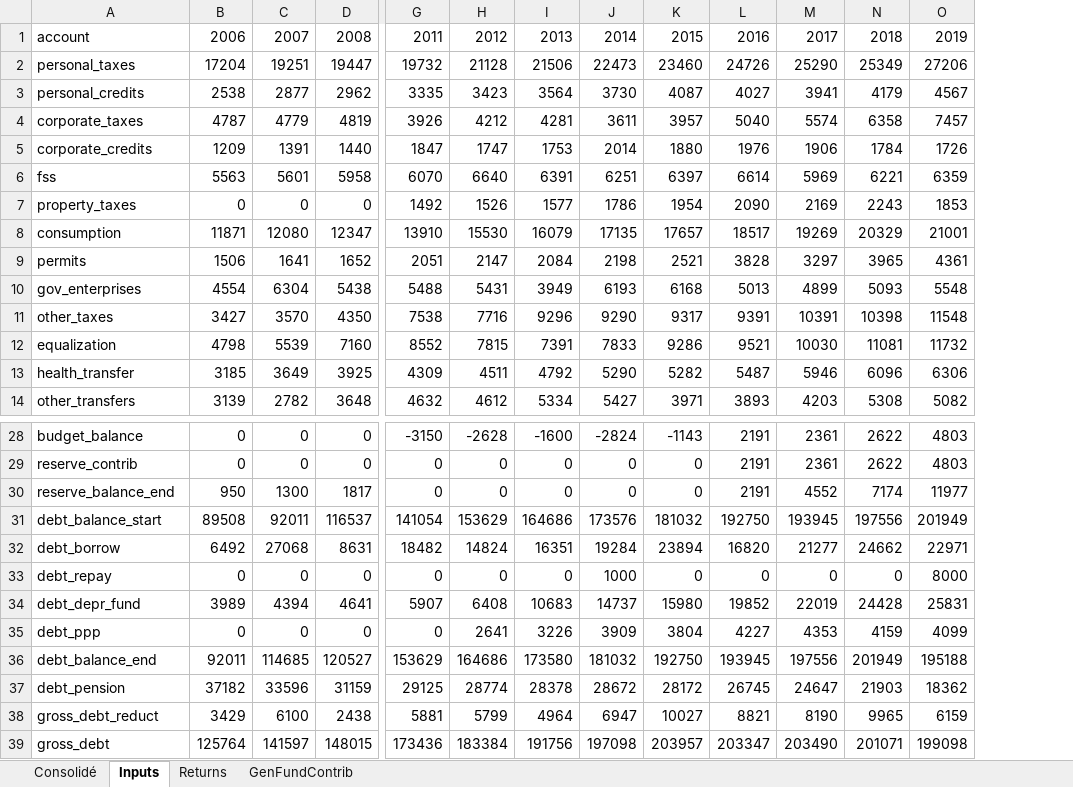
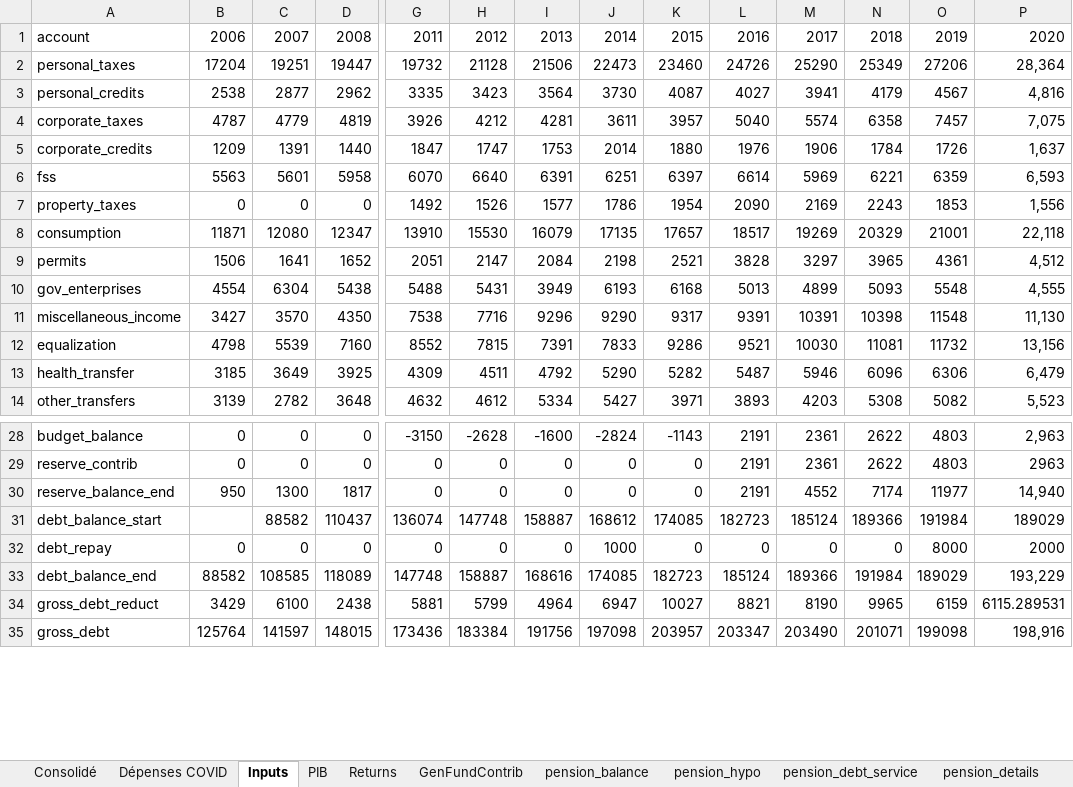
Before and after one commit to CREEi-models/simfin, an Excel workbook: simfin/params/historical_accounts.xlsx, sheet Inputs, drawn as a sheet; only a part is shown, gaps mark what is left out; values as stored, in another font and other column widths than the file's, no borders; removed rows and columns are numbered as before the commit, all else as after; rows hold the shown columns only; the diff covers the shown part only; the diff names each change by its address in the sheet, - before the commit and + after, or states it on an @@ line.

```diff
--- a/simfin/params/historical_accounts.xlsx (sheet Inputs)
+++ b/simfin/params/historical_accounts.xlsx (sheet Inputs)
+sheet tab: Dépenses COVID
+sheet tab: PIB
+sheet tab: pension_balance
+sheet tab: pension_hypo
+sheet tab: pension_debt_service
+sheet tab: pension_details
+column P, rows 1-14: 2020 | 28,364 | 4,816 | 7,075 | 1,637 | 6,593 | 1,556 | 22,118 | 4,512 | 4,555 | 11,130 | 13,156 | 6,479 | 5,523; rows 28-35: 2,963 | 2963 | 14,940 | 189029 | 2000 | 193,229 | 6115.289531 | 198,916
-A11: other_taxes
+A11: miscellaneous_income
-B31: 89508
+B31: (empty)
-C31: 92011
+C31: 88582
-D31: 116537
+D31: 110437
-G31: 141054
+G31: 136074
-H31: 153629
+H31: 147748
-I31: 164686
+I31: 158887
-J31: 173576
+J31: 168612
-K31: 181032
+K31: 174085
-L31: 192750
+L31: 182723
-M31: 193945
+M31: 185124
-N31: 197556
+N31: 189366
-O31: 201949
+O31: 191984
-row 32: debt_borrow | 6492 | 27068 | 8631 | 18482 | 14824 | 16351 | 19284 | 23894 | 16820 | 21277 | 24662 | 22971
-row 34: debt_depr_fund | 3989 | 4394 | 4641 | 5907 | 6408 | 10683 | 14737 | 15980 | 19852 | 22019 | 24428 | 25831
-row 35: debt_ppp | 0 | 0 | 0 | 0 | 2641 | 3226 | 3909 | 3804 | 4227 | 4353 | 4159 | 4099
-B33: 92011
+B33: 88582
-C33: 114685
+C33: 108585
-D33: 120527
+D33: 118089
-G33: 153629
+G33: 147748
-H33: 164686
+H33: 158887
-I33: 173580
+I33: 168616
-J33: 181032
+J33: 174085
-K33: 192750
+K33: 182723
-L33: 193945
+L33: 185124
-M33: 197556
+M33: 189366
-N33: 201949
+N33: 191984
-O33: 195188
+O33: 189029
-row 37: debt_pension | 37182 | 33596 | 31159 | 29125 | 28774 | 28378 | 28672 | 28172 | 26745 | 24647 | 21903 | 18362
```
Also changed, not shown: 6 added rows and 30 edited cells elsewhere in this sheet, sheet Consolidé, sheet Returns, other sheet tabs, formulas that keep their value, 52 other files.
